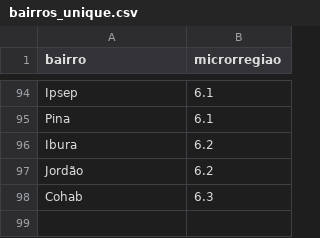
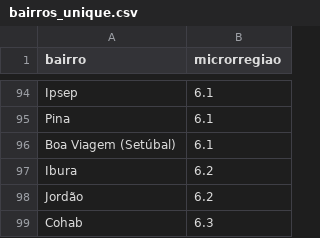
Before and after one commit to Taverna-Hub/projeto-grafos, a CSV file: data/bairros_unique.csv, drawn as a sheet; only a part is shown, gaps mark what is left out.

```diff
--- a/data/bairros_unique.csv
+++ b/data/bairros_unique.csv
@@ -95,2 +95,3 @@ Ipsep,6.1
 Pina,6.1
+Boa Viagem (Setúbal),6.1
 Ibura,6.2
```
Also changed, not shown: data/adjacencias_bairros.csv, data/bairros_recife.csv, 9 other files.
